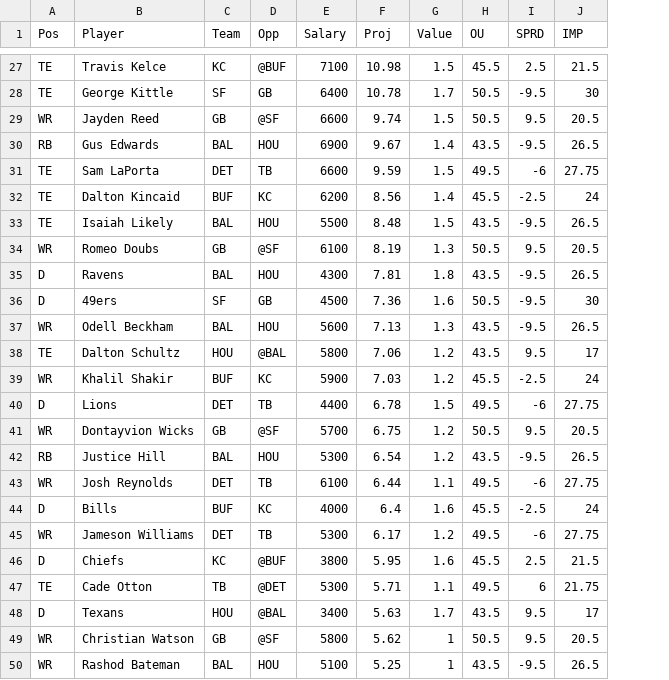
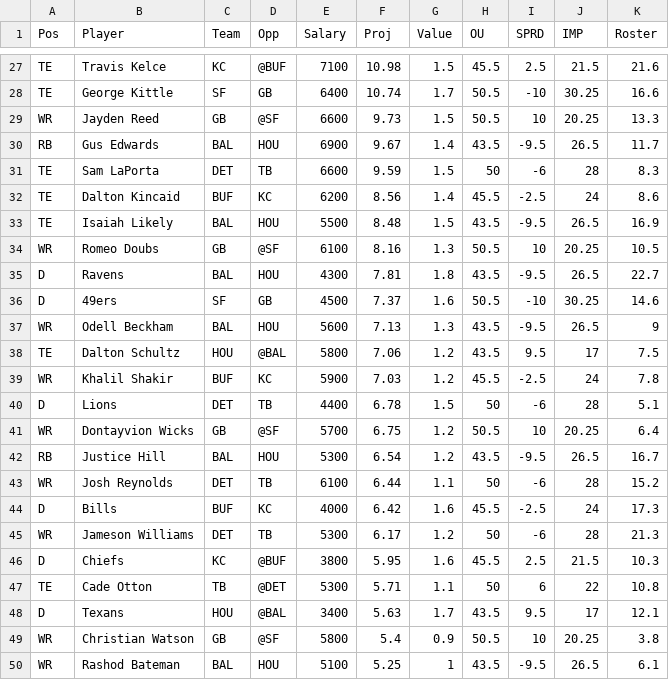
Before and after one commit to wetalkfantasysports/dfsstacking, a CSV file: Data/FD/NFLFD.csv, drawn as a sheet; only a part is shown, gaps mark what is left out; the diff covers the shown part only; the diff names each change by its address in the sheet, - before the commit and + after, or states it on an @@ line.

```diff
--- a/Data/FD/NFLFD.csv
+++ b/Data/FD/NFLFD.csv
+column K (Roster), rows 27-50: 21.6 | 16.6 | 13.3 | 11.7 | 8.3 | 8.6 | 16.9 | 10.5 | 22.7 | 14.6 | 9 | 7.5 | 7.8 | 5.1 | 6.4 | 16.7 | 15.2 | 17.3 | 21.3 | 10.3 | 10.8 | 12.1 | 3.8 | 6.1
-F28 (Proj): 10.78
+F28 (Proj): 10.74
-I28 (SPRD): -9.5
+I28 (SPRD): -10
-J28 (IMP): 30
+J28 (IMP): 30.25
-F29 (Proj): 9.74
+F29 (Proj): 9.73
-I29 (SPRD): 9.5
+I29 (SPRD): 10
-J29 (IMP): 20.5
+J29 (IMP): 20.25
-H31 (OU): 49.5
+H31 (OU): 50
-J31 (IMP): 27.75
+J31 (IMP): 28
-F34 (Proj): 8.19
+F34 (Proj): 8.16
-I34 (SPRD): 9.5
+I34 (SPRD): 10
-J34 (IMP): 20.5
+J34 (IMP): 20.25
-F36 (Proj): 7.36
+F36 (Proj): 7.37
-I36 (SPRD): -9.5
+I36 (SPRD): -10
-J36 (IMP): 30
+J36 (IMP): 30.25
-H40 (OU): 49.5
+H40 (OU): 50
-J40 (IMP): 27.75
+J40 (IMP): 28
-I41 (SPRD): 9.5
+I41 (SPRD): 10
-J41 (IMP): 20.5
+J41 (IMP): 20.25
-H43 (OU): 49.5
+H43 (OU): 50
-J43 (IMP): 27.75
+J43 (IMP): 28
-F44 (Proj): 6.4
+F44 (Proj): 6.42
-H45 (OU): 49.5
+H45 (OU): 50
-J45 (IMP): 27.75
+J45 (IMP): 28
-H47 (OU): 49.5
+H47 (OU): 50
-J47 (IMP): 21.75
+J47 (IMP): 22
-F49 (Proj): 5.62
+F49 (Proj): 5.4
-G49 (Value): 1
+G49 (Value): 0.9
-I49 (SPRD): 9.5
+I49 (SPRD): 10
-J49 (IMP): 20.5
+J49 (IMP): 20.25
```
Also changed, not shown: 2 added rows, 2 removed rows and 64 edited cells elsewhere in this file.
